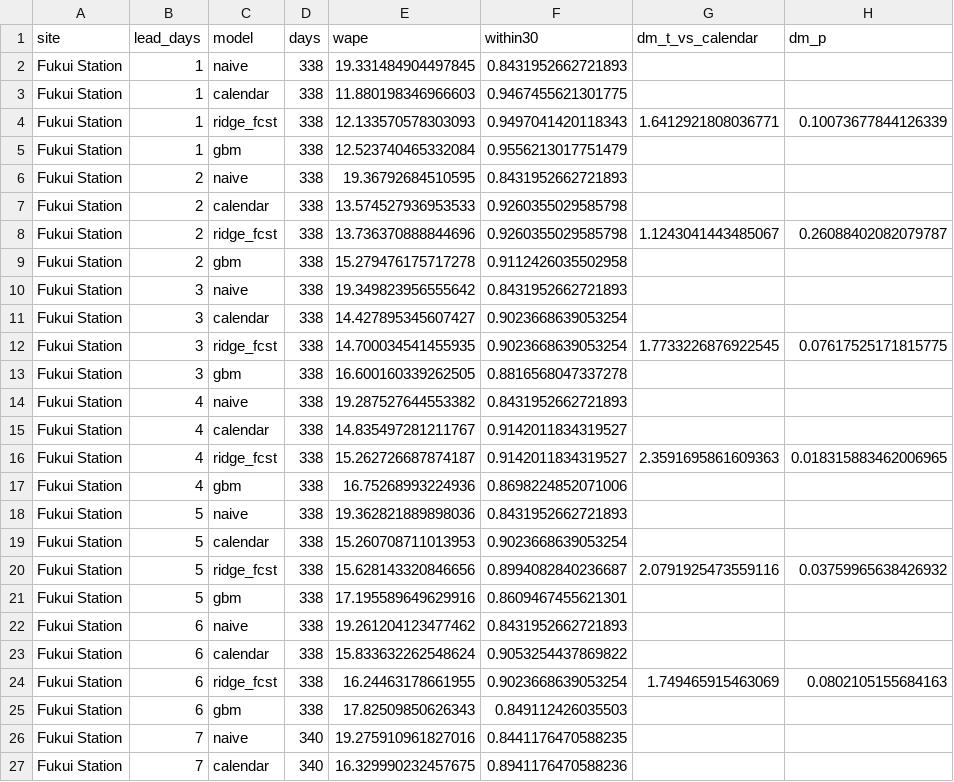
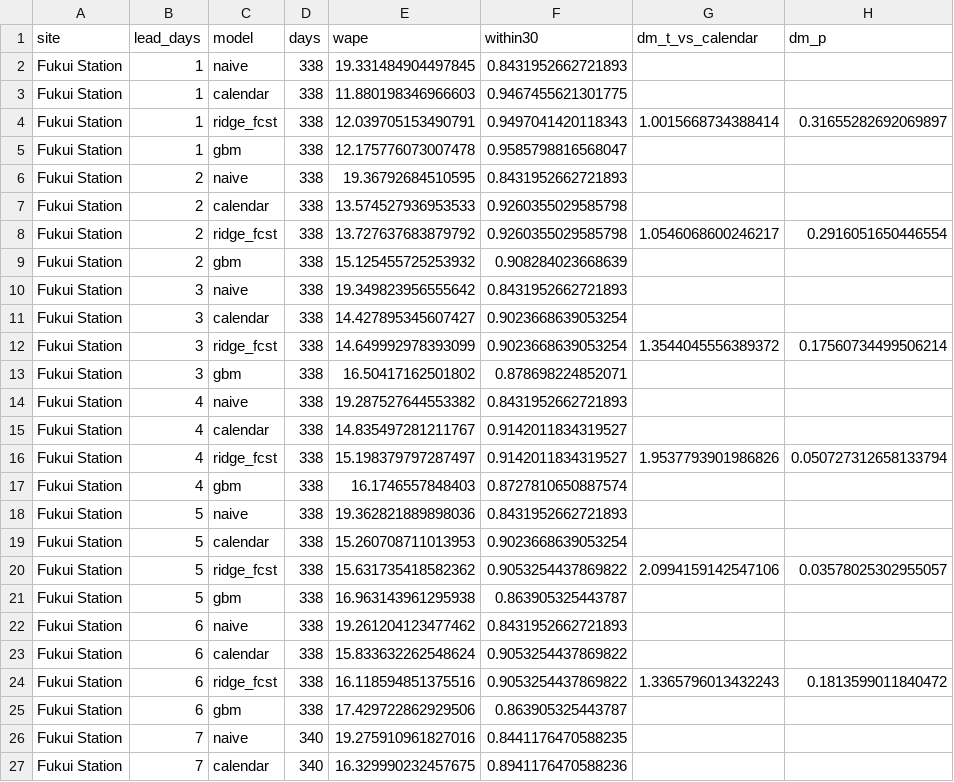
Before and after one commit to amilkh/icaisc-camera-scans, a CSV file: out/20261012_lead_time.csv, drawn as a sheet; only a part is shown; the diff covers the shown part only.

```diff
--- a/out/20261012_lead_time.csv
+++ b/out/20261012_lead_time.csv
@@ -3,24 +3,24 @@ Fukui Station,1,naive,338,19.331484904497845,0.8431952662721893,,
 Fukui Station,1,calendar,338,11.880198346966603,0.9467455621301775,,
-Fukui Station,1,ridge_fcst,338,12.133570578303093,0.9497041420118343,1.6412921808036771,0.10073677844126339
-Fukui Station,1,gbm,338,12.523740465332084,0.9556213017751479,,
+Fukui Station,1,ridge_fcst,338,12.039705153490791,0.9497041420118343,1.0015668734388414,0.31655282692069897
+Fukui Station,1,gbm,338,12.175776073007478,0.9585798816568047,,
 Fukui Station,2,naive,338,19.36792684510595,0.8431952662721893,,
 Fukui Station,2,calendar,338,13.574527936953533,0.9260355029585798,,
-Fukui Station,2,ridge_fcst,338,13.736370888844696,0.9260355029585798,1.1243041443485067,0.26088402082079787
-Fukui Station,2,gbm,338,15.279476175717278,0.9112426035502958,,
+Fukui Station,2,ridge_fcst,338,13.727637683879792,0.9260355029585798,1.0546068600246217,0.2916051650446554
+Fukui Station,2,gbm,338,15.125455725253932,0.908284023668639,,
 Fukui Station,3,naive,338,19.349823956555642,0.8431952662721893,,
 Fukui Station,3,calendar,338,14.427895345607427,0.9023668639053254,,
-Fukui Station,3,ridge_fcst,338,14.700034541455935,0.9023668639053254,1.7733226876922545,0.07617525171815775
-Fukui Station,3,gbm,338,16.600160339262505,0.8816568047337278,,
+Fukui Station,3,ridge_fcst,338,14.649992978393099,0.9023668639053254,1.3544045556389372,0.17560734499506214
+Fukui Station,3,gbm,338,16.50417162501802,0.878698224852071,,
 Fukui Station,4,naive,338,19.287527644553382,0.8431952662721893,,
 Fukui Station,4,calendar,338,14.835497281211767,0.9142011834319527,,
-Fukui Station,4,ridge_fcst,338,15.262726687874187,0.9142011834319527,2.3591695861609363,0.018315883462006965
-Fukui Station,4,gbm,338,16.75268993224936,0.8698224852071006,,
+Fukui Station,4,ridge_fcst,338,15.198379797287497,0.9142011834319527,1.9537793901986826,0.050727312658133794
+Fukui Station,4,gbm,338,16.1746557848403,0.8727810650887574,,
 Fukui Station,5,naive,338,19.362821889898036,0.8431952662721893,,
 Fukui Station,5,calendar,338,15.260708711013953,0.9023668639053254,,
-Fukui Station,5,ridge_fcst,338,15.628143320846656,0.8994082840236687,2.0791925473559116,0.03759965638426932
-Fukui Station,5,gbm,338,17.195589649629916,0.8609467455621301,,
+Fukui Station,5,ridge_fcst,338,15.631735418582362,0.9053254437869822,2.0994159142547106,0.03578025302955057
+Fukui Station,5,gbm,338,16.963143961295938,0.863905325443787,,
 Fukui Station,6,naive,338,19.261204123477462,0.8431952662721893,,
 Fukui Station,6,calendar,338,15.833632262548624,0.9053254437869822,,
-Fukui Station,6,ridge_fcst,338,16.24463178661955,0.9023668639053254,1.749465915463069,0.0802105155684163
-Fukui Station,6,gbm,338,17.82509850626343,0.849112426035503,,
+Fukui Station,6,ridge_fcst,338,16.118594851375516,0.9053254437869822,1.3365796013432243,0.1813599011840472
+Fukui Station,6,gbm,338,17.429722862929506,0.863905325443787,,
 Fukui Station,7,naive,340,19.275910961827016,0.8441176470588235,,
```
Also changed, not shown: 86 edited cells elsewhere in this file, out/20261013_busy_definitions.csv, 5 other files.
